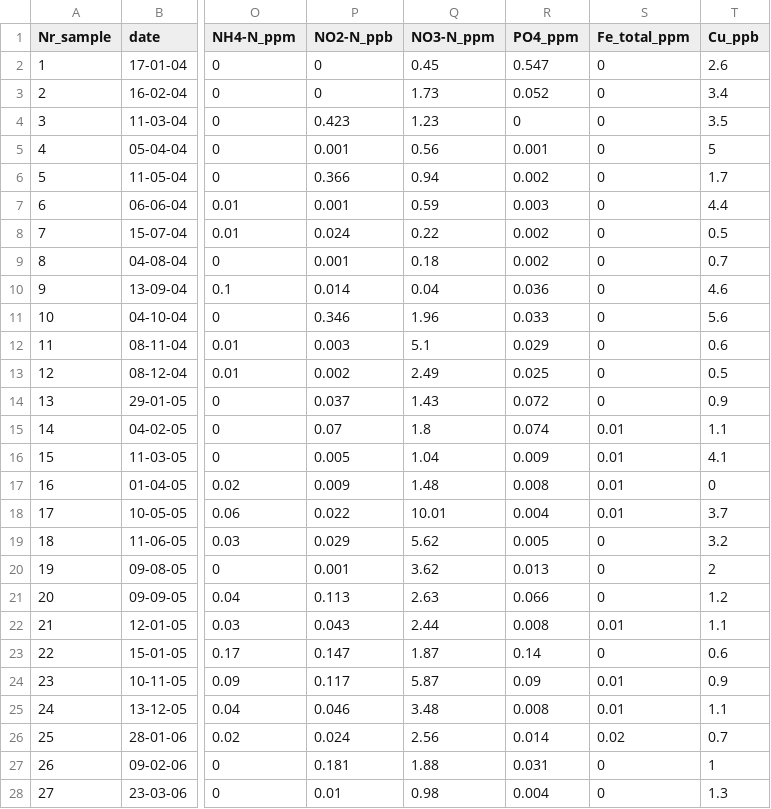
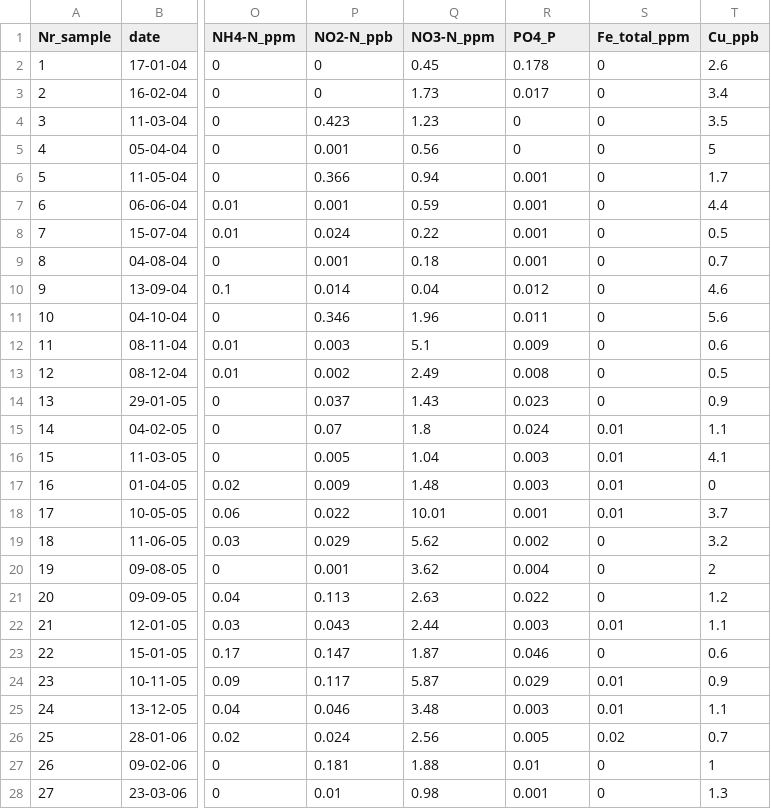
Before and after one commit to vadimukas/R.code, a CSV file: WQCA/Chirchik_2_Chinaz_UZ.csv, drawn as a sheet; only a part is shown, gaps mark what is left out; the diff covers the shown part only; the diff names each change by its address in the sheet, - before the commit and + after, or states it on an @@ line.

```diff
--- a/WQCA/Chirchik_2_Chinaz_UZ.csv
+++ b/WQCA/Chirchik_2_Chinaz_UZ.csv
-R1: PO4_ppm
+R1: PO4_P
-R2 (PO4_P): 0.547
+R2 (PO4_P): 0.178
-R3 (PO4_P): 0.052
+R3 (PO4_P): 0.017
-R5 (PO4_P): 0.001
+R5 (PO4_P): 0
-R6 (PO4_P): 0.002
+R6 (PO4_P): 0.001
-R7 (PO4_P): 0.003
+R7 (PO4_P): 0.001
-R8:R9 (PO4_P): 0.002
+R8:R9 (PO4_P): 0.001
-R10 (PO4_P): 0.036
+R10 (PO4_P): 0.012
-R11 (PO4_P): 0.033
+R11 (PO4_P): 0.011
-R12 (PO4_P): 0.029
+R12 (PO4_P): 0.009
-R13 (PO4_P): 0.025
+R13 (PO4_P): 0.008
-R14 (PO4_P): 0.072
+R14 (PO4_P): 0.023
-R15 (PO4_P): 0.074
+R15 (PO4_P): 0.024
-R16 (PO4_P): 0.009
+R16 (PO4_P): 0.003
-R17 (PO4_P): 0.008
+R17 (PO4_P): 0.003
-R18 (PO4_P): 0.004
+R18 (PO4_P): 0.001
-R19 (PO4_P): 0.005
+R19 (PO4_P): 0.002
-R20 (PO4_P): 0.013
+R20 (PO4_P): 0.004
-R21 (PO4_P): 0.066
+R21 (PO4_P): 0.022
-R22 (PO4_P): 0.008
+R22 (PO4_P): 0.003
-R23 (PO4_P): 0.14
+R23 (PO4_P): 0.046
-R24 (PO4_P): 0.09
+R24 (PO4_P): 0.029
-R25 (PO4_P): 0.008
+R25 (PO4_P): 0.003
-R26 (PO4_P): 0.014
+R26 (PO4_P): 0.005
-R27 (PO4_P): 0.031
+R27 (PO4_P): 0.01
-R28 (PO4_P): 0.004
+R28 (PO4_P): 0.001
```
Also changed, not shown: 46 edited cells elsewhere in this file, WQCA/Chirchik_1_Mulala_UZ.csv, WQCA/KA-1_monthly_KZ.csv, 18 other files.
